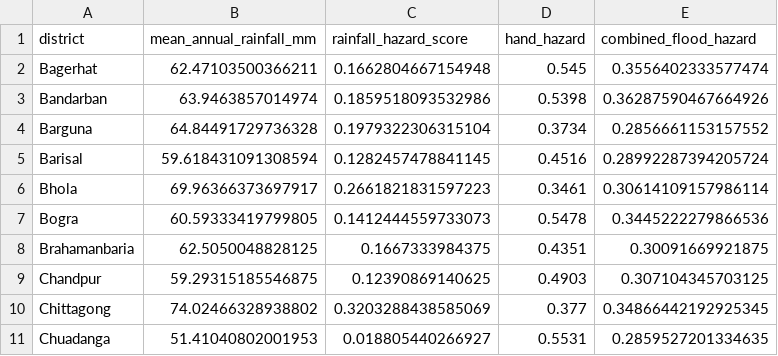
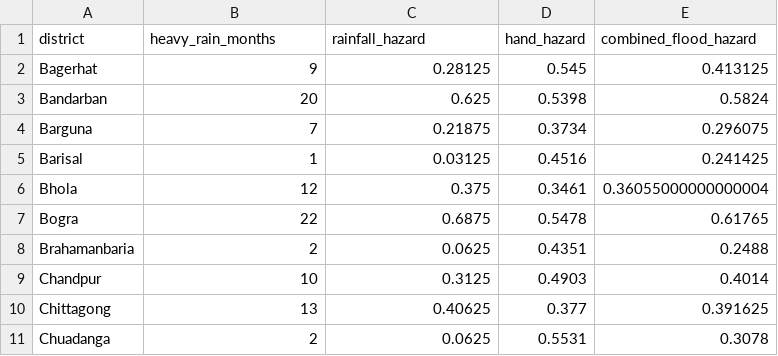
Before and after one commit to sabbir-delowar/climate-hazard, a CSV file: results/individual-hazards/combined-flood-hazard.csv, drawn as a sheet; only a part is shown; the diff covers the shown part only.

```diff
--- a/results/individual-hazards/combined-flood-hazard.csv
+++ b/results/individual-hazards/combined-flood-hazard.csv
@@ -1,11 +1,11 @@
-district,mean_annual_rainfall_mm,rainfall_hazard_score,hand_hazard,combined_flood_hazard
-Bagerhat,62.47103500366211,0.1662804667154948,0.545,0.3556402333577474
-Bandarban,63.9463857014974,0.1859518093532986,0.5398,0.36287590467664926
-Barguna,64.84491729736328,0.1979322306315104,0.3734,0.2856661153157552
-Barisal,59.618431091308594,0.1282457478841145,0.4516,0.28992287394205724
-Bhola,69.96366373697917,0.2661821831597223,0.3461,0.30614109157986114
-Bogra,60.59333419799805,0.1412444559733073,0.5478,0.3445222279866536
-Brahamanbaria,62.5050048828125,0.1667333984375,0.4351,0.30091669921875
-Chandpur,59.29315185546875,0.12390869140625,0.4903,0.307104345703125
-Chittagong,74.02466328938802,0.3203288438585069,0.377,0.34866442192925345
-Chuadanga,51.41040802001953,0.018805440266927,0.5531,0.2859527201334635
+district,heavy_rain_months,rainfall_hazard,hand_hazard,combined_flood_hazard
+Bagerhat,9,0.28125,0.545,0.413125
+Bandarban,20,0.625,0.5398,0.5824
+Barguna,7,0.21875,0.3734,0.296075
+Barisal,1,0.03125,0.4516,0.241425
+Bhola,12,0.375,0.3461,0.36055000000000004
+Bogra,22,0.6875,0.5478,0.61765
+Brahamanbaria,2,0.0625,0.4351,0.2488
+Chandpur,10,0.3125,0.4903,0.4014
+Chittagong,13,0.40625,0.377,0.391625
+Chuadanga,2,0.0625,0.5531,0.3078
```
Also changed, not shown: 160 edited cells elsewhere in this file, results/individual-hazards/heat-hazard.csv, results/total-hazard/total-hazard.csv, 20 other files.
